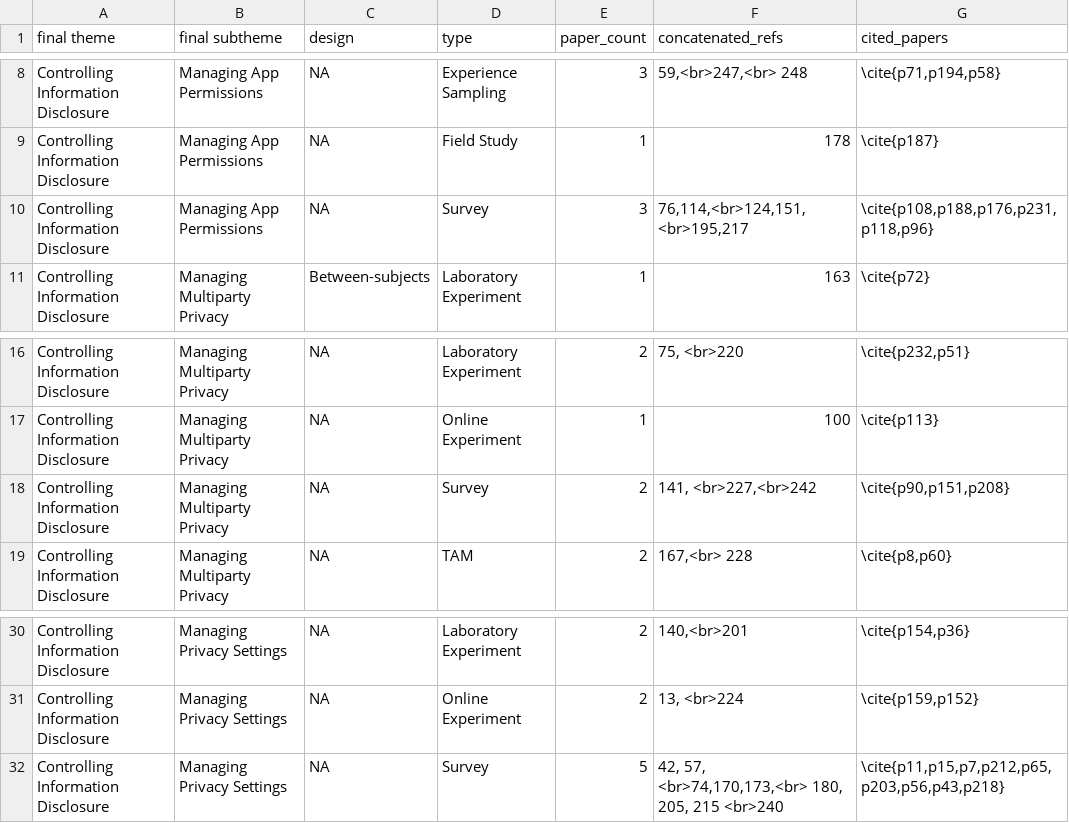
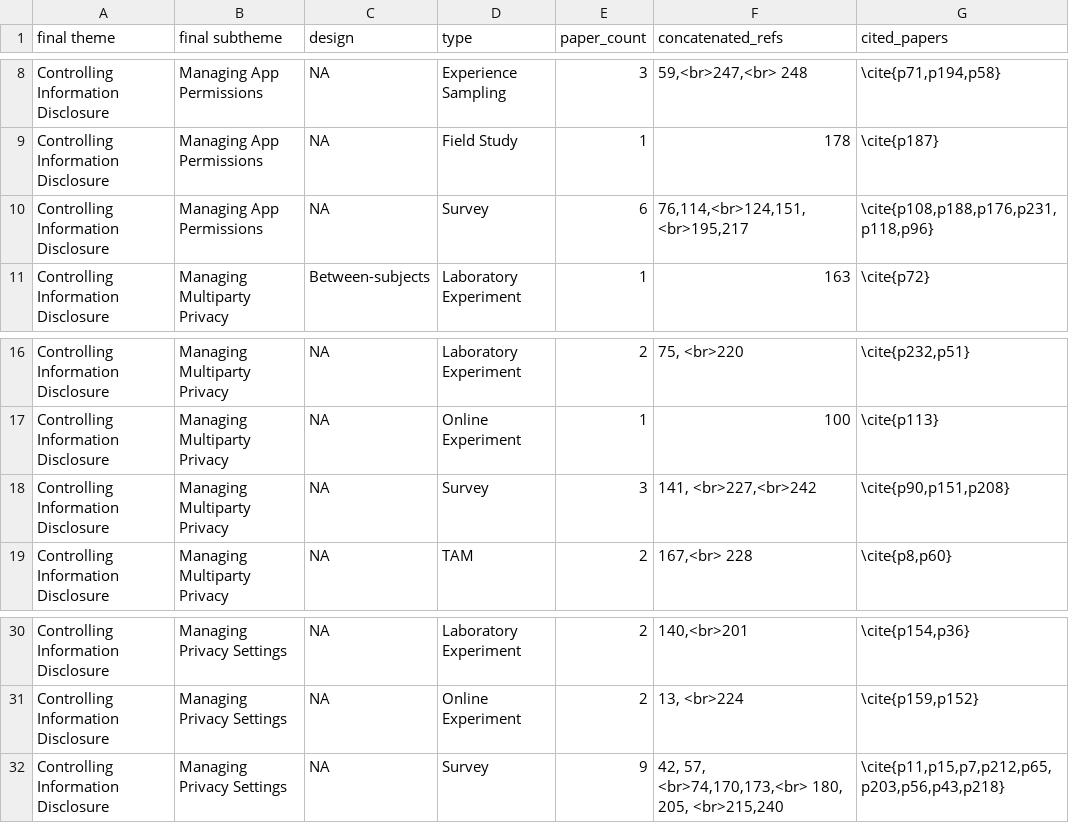
Before and after one commit to shirlei/privacy-and-data-protection-hci, a CSV file: grouped_papers_with_refs-controlling-id.csv, drawn as a sheet; only a part is shown, gaps mark what is left out.

Commit message:
Updates for integrating selected papers in main list

```diff
--- a/grouped_papers_with_refs-controlling-id.csv
+++ b/grouped_papers_with_refs-controlling-id.csv
@@ -9,3 +9,3 @@ Controlling Information Disclosure,Managing App Permissions,NA,Experience Sampli
 Controlling Information Disclosure,Managing App Permissions,NA,Field Study,1,178,"\cite{p187}"
-Controlling Information Disclosure,Managing App Permissions,NA,Survey,3,"76,114,<br>124,151,<br>195,217","\cite{p108,p188,p176,p231,p118,p96}"
+Controlling Information Disclosure,Managing App Permissions,NA,Survey,6,"76,114,<br>124,151,<br>195,217","\cite{p108,p188,p176,p231,p118,p96}"
 Controlling Information Disclosure,Managing Multiparty Privacy,Between-subjects,Laboratory Experiment,1,163,"\cite{p72}"
@@ -17,3 +17,3 @@ Controlling Information Disclosure,Managing Multiparty Privacy,NA,Laboratory Exp
 Controlling Information Disclosure,Managing Multiparty Privacy,NA,Online Experiment,1,100,"\cite{p113}"
-Controlling Information Disclosure,Managing Multiparty Privacy,NA,Survey,2,"141, <br>227,<br>242","\cite{p90,p151,p208}"
+Controlling Information Disclosure,Managing Multiparty Privacy,NA,Survey,3,"141, <br>227,<br>242","\cite{p90,p151,p208}"
 Controlling Information Disclosure,Managing Multiparty Privacy,NA,TAM,2,"167,<br> 228","\cite{p8,p60}"
@@ -31,2 +31,2 @@ Controlling Information Disclosure,Managing Privacy Settings,NA,Laboratory Exper
 Controlling Information Disclosure,Managing Privacy Settings,NA,Online Experiment,2,"13, <br>224","\cite{p159,p152}"
-Controlling Information Disclosure,Managing Privacy Settings,NA,Survey,5,"42, 57, <br>74,170,173,<br> 180, 205, 215 <br>240","\cite{p11,p15,p7,p212,p65,p203,p56,p43,p218}"
+Controlling Information Disclosure,Managing Privacy Settings,NA,Survey,9,"42, 57, <br>74,170,173,<br> 180, 205,  <br>215,240","\cite{p11,p15,p7,p212,p65,p203,p56,p43,p218}"
```
Also changed, not shown: grouped_papers_with_refs-improving-pp.csv, grouped_papers_with_refs-raising.csv, 3 other files.
